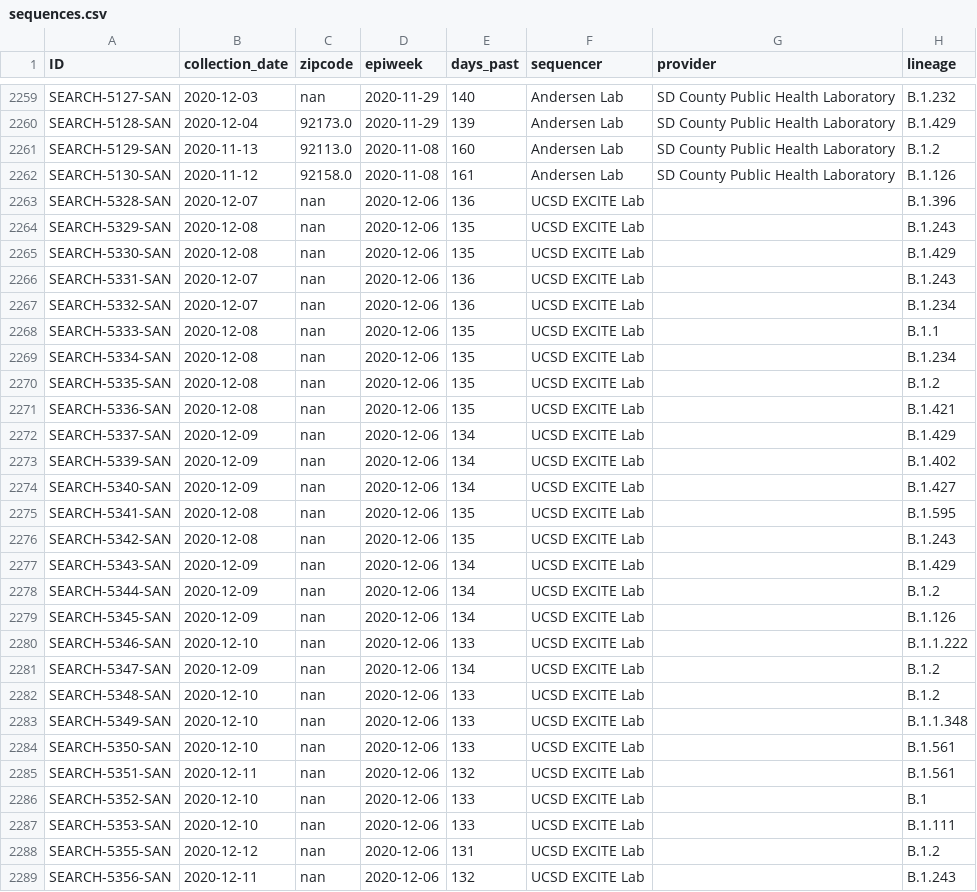
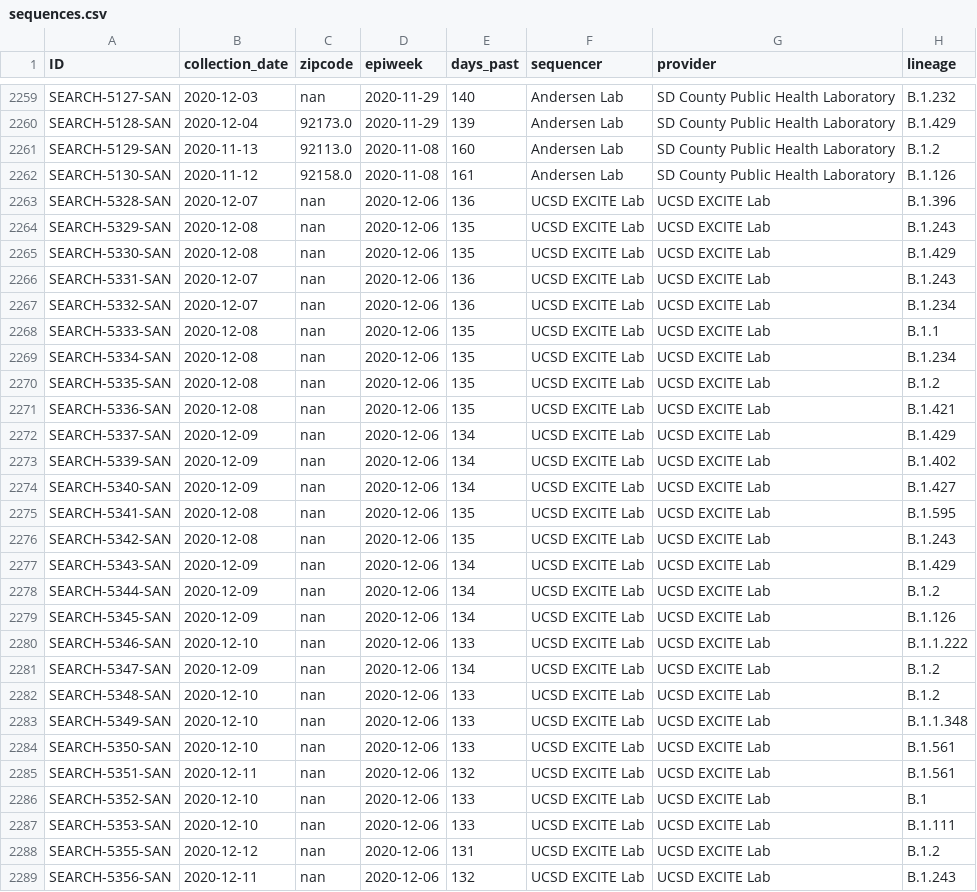
Before and after one commit to andersen-lab/lone_pine, a CSV file: resources/sequences.csv, drawn as a sheet; only a part is shown, gaps mark what is left out; the diff covers the shown part only.

Commit message:
Added summary table.

```diff
--- a/resources/sequences.csv
+++ b/resources/sequences.csv
@@ -2262,28 +2262,28 @@ SEARCH-5129-SAN,2020-11-13,92113.0,2020-11-08,160,Andersen Lab,SD County Public
 SEARCH-5130-SAN,2020-11-12,92158.0,2020-11-08,161,Andersen Lab,SD County Public Health Laboratory,B.1.126
-SEARCH-5328-SAN,2020-12-07,nan,2020-12-06,136,UCSD EXCITE Lab,,B.1.396
-SEARCH-5329-SAN,2020-12-08,nan,2020-12-06,135,UCSD EXCITE Lab,,B.1.243
-SEARCH-5330-SAN,2020-12-08,nan,2020-12-06,135,UCSD EXCITE Lab,,B.1.429
-SEARCH-5331-SAN,2020-12-07,nan,2020-12-06,136,UCSD EXCITE Lab,,B.1.243
-SEARCH-5332-SAN,2020-12-07,nan,2020-12-06,136,UCSD EXCITE Lab,,B.1.234
-SEARCH-5333-SAN,2020-12-08,nan,2020-12-06,135,UCSD EXCITE Lab,,B.1.1
-SEARCH-5334-SAN,2020-12-08,nan,2020-12-06,135,UCSD EXCITE Lab,,B.1.234
-SEARCH-5335-SAN,2020-12-08,nan,2020-12-06,135,UCSD EXCITE Lab,,B.1.2
-SEARCH-5336-SAN,2020-12-08,nan,2020-12-06,135,UCSD EXCITE Lab,,B.1.421
-SEARCH-5337-SAN,2020-12-09,nan,2020-12-06,134,UCSD EXCITE Lab,,B.1.429
-SEARCH-5339-SAN,2020-12-09,nan,2020-12-06,134,UCSD EXCITE Lab,,B.1.402
-SEARCH-5340-SAN,2020-12-09,nan,2020-12-06,134,UCSD EXCITE Lab,,B.1.427
-SEARCH-5341-SAN,2020-12-08,nan,2020-12-06,135,UCSD EXCITE Lab,,B.1.595
-SEARCH-5342-SAN,2020-12-08,nan,2020-12-06,135,UCSD EXCITE Lab,,B.1.243
-SEARCH-5343-SAN,2020-12-09,nan,2020-12-06,134,UCSD EXCITE Lab,,B.1.429
-SEARCH-5344-SAN,2020-12-09,nan,2020-12-06,134,UCSD EXCITE Lab,,B.1.2
-SEARCH-5345-SAN,2020-12-09,nan,2020-12-06,134,UCSD EXCITE Lab,,B.1.126
-SEARCH-5346-SAN,2020-12-10,nan,2020-12-06,133,UCSD EXCITE Lab,,B.1.1.222
-SEARCH-5347-SAN,2020-12-09,nan,2020-12-06,134,UCSD EXCITE Lab,,B.1.2
-SEARCH-5348-SAN,2020-12-10,nan,2020-12-06,133,UCSD EXCITE Lab,,B.1.2
-SEARCH-5349-SAN,2020-12-10,nan,2020-12-06,133,UCSD EXCITE Lab,,B.1.1.348
-SEARCH-5350-SAN,2020-12-10,nan,2020-12-06,133,UCSD EXCITE Lab,,B.1.561
-SEARCH-5351-SAN,2020-12-11,nan,2020-12-06,132,UCSD EXCITE Lab,,B.1.561
-SEARCH-5352-SAN,2020-12-10,nan,2020-12-06,133,UCSD EXCITE Lab,,B.1
-SEARCH-5353-SAN,2020-12-10,nan,2020-12-06,133,UCSD EXCITE Lab,,B.1.111
-SEARCH-5355-SAN,2020-12-12,nan,2020-12-06,131,UCSD EXCITE Lab,,B.1.2
-SEARCH-5356-SAN,2020-12-11,nan,2020-12-06,132,UCSD EXCITE Lab,,B.1.243
+SEARCH-5328-SAN,2020-12-07,nan,2020-12-06,136,UCSD EXCITE Lab,UCSD EXCITE Lab,B.1.396
+SEARCH-5329-SAN,2020-12-08,nan,2020-12-06,135,UCSD EXCITE Lab,UCSD EXCITE Lab,B.1.243
+SEARCH-5330-SAN,2020-12-08,nan,2020-12-06,135,UCSD EXCITE Lab,UCSD EXCITE Lab,B.1.429
+SEARCH-5331-SAN,2020-12-07,nan,2020-12-06,136,UCSD EXCITE Lab,UCSD EXCITE Lab,B.1.243
+SEARCH-5332-SAN,2020-12-07,nan,2020-12-06,136,UCSD EXCITE Lab,UCSD EXCITE Lab,B.1.234
+SEARCH-5333-SAN,2020-12-08,nan,2020-12-06,135,UCSD EXCITE Lab,UCSD EXCITE Lab,B.1.1
+SEARCH-5334-SAN,2020-12-08,nan,2020-12-06,135,UCSD EXCITE Lab,UCSD EXCITE Lab,B.1.234
+SEARCH-5335-SAN,2020-12-08,nan,2020-12-06,135,UCSD EXCITE Lab,UCSD EXCITE Lab,B.1.2
+SEARCH-5336-SAN,2020-12-08,nan,2020-12-06,135,UCSD EXCITE Lab,UCSD EXCITE Lab,B.1.421
+SEARCH-5337-SAN,2020-12-09,nan,2020-12-06,134,UCSD EXCITE Lab,UCSD EXCITE Lab,B.1.429
+SEARCH-5339-SAN,2020-12-09,nan,2020-12-06,134,UCSD EXCITE Lab,UCSD EXCITE Lab,B.1.402
+SEARCH-5340-SAN,2020-12-09,nan,2020-12-06,134,UCSD EXCITE Lab,UCSD EXCITE Lab,B.1.427
+SEARCH-5341-SAN,2020-12-08,nan,2020-12-06,135,UCSD EXCITE Lab,UCSD EXCITE Lab,B.1.595
+SEARCH-5342-SAN,2020-12-08,nan,2020-12-06,135,UCSD EXCITE Lab,UCSD EXCITE Lab,B.1.243
+SEARCH-5343-SAN,2020-12-09,nan,2020-12-06,134,UCSD EXCITE Lab,UCSD EXCITE Lab,B.1.429
+SEARCH-5344-SAN,2020-12-09,nan,2020-12-06,134,UCSD EXCITE Lab,UCSD EXCITE Lab,B.1.2
+SEARCH-5345-SAN,2020-12-09,nan,2020-12-06,134,UCSD EXCITE Lab,UCSD EXCITE Lab,B.1.126
+SEARCH-5346-SAN,2020-12-10,nan,2020-12-06,133,UCSD EXCITE Lab,UCSD EXCITE Lab,B.1.1.222
+SEARCH-5347-SAN,2020-12-09,nan,2020-12-06,134,UCSD EXCITE Lab,UCSD EXCITE Lab,B.1.2
+SEARCH-5348-SAN,2020-12-10,nan,2020-12-06,133,UCSD EXCITE Lab,UCSD EXCITE Lab,B.1.2
+SEARCH-5349-SAN,2020-12-10,nan,2020-12-06,133,UCSD EXCITE Lab,UCSD EXCITE Lab,B.1.1.348
+SEARCH-5350-SAN,2020-12-10,nan,2020-12-06,133,UCSD EXCITE Lab,UCSD EXCITE Lab,B.1.561
+SEARCH-5351-SAN,2020-12-11,nan,2020-12-06,132,UCSD EXCITE Lab,UCSD EXCITE Lab,B.1.561
+SEARCH-5352-SAN,2020-12-10,nan,2020-12-06,133,UCSD EXCITE Lab,UCSD EXCITE Lab,B.1
+SEARCH-5353-SAN,2020-12-10,nan,2020-12-06,133,UCSD EXCITE Lab,UCSD EXCITE Lab,B.1.111
+SEARCH-5355-SAN,2020-12-12,nan,2020-12-06,131,UCSD EXCITE Lab,UCSD EXCITE Lab,B.1.2
+SEARCH-5356-SAN,2020-12-11,nan,2020-12-06,132,UCSD EXCITE Lab,UCSD EXCITE Lab,B.1.243
```
Also changed, not shown: 61 edited cells elsewhere in this file, 5 other files.
